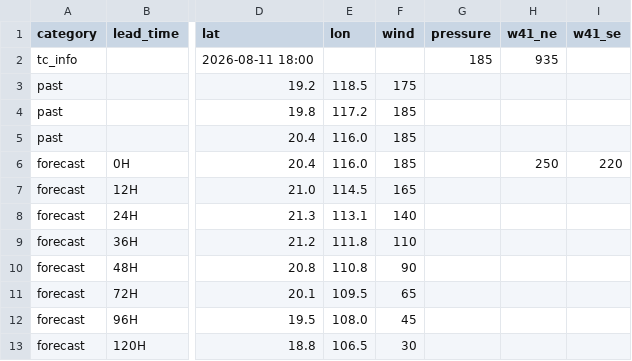
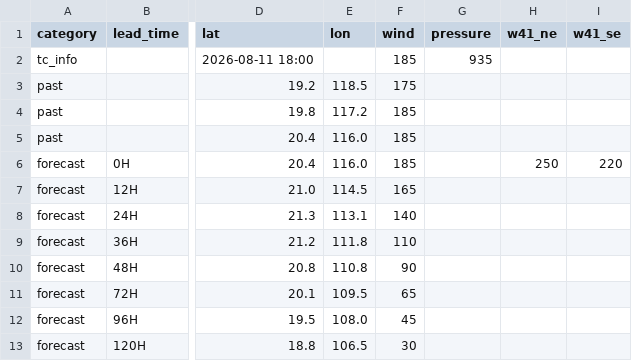
Before and after one commit to macaosso/MSSOweb, a CSV file: tc_A.csv, drawn as a sheet; only a part is shown, gaps mark what is left out; the diff names each change by its address in the sheet, - before the commit and + after, or states it on an @@ line.

Commit message:
Update tc_A.csv

```diff
--- a/tc_A.csv
+++ b/tc_A.csv
-F2 (wind): (empty)
+F2 (wind): 185
-G2 (pressure): 185
+G2 (pressure): 935
-H2 (w41_ne): 935
+H2 (w41_ne): (empty)
```
